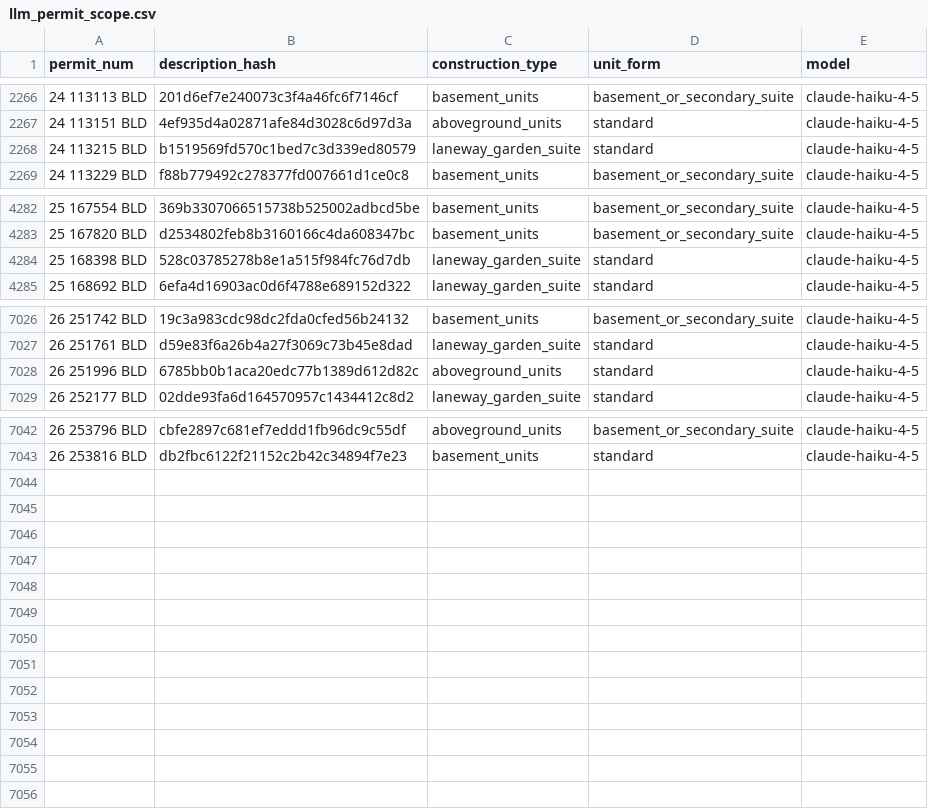
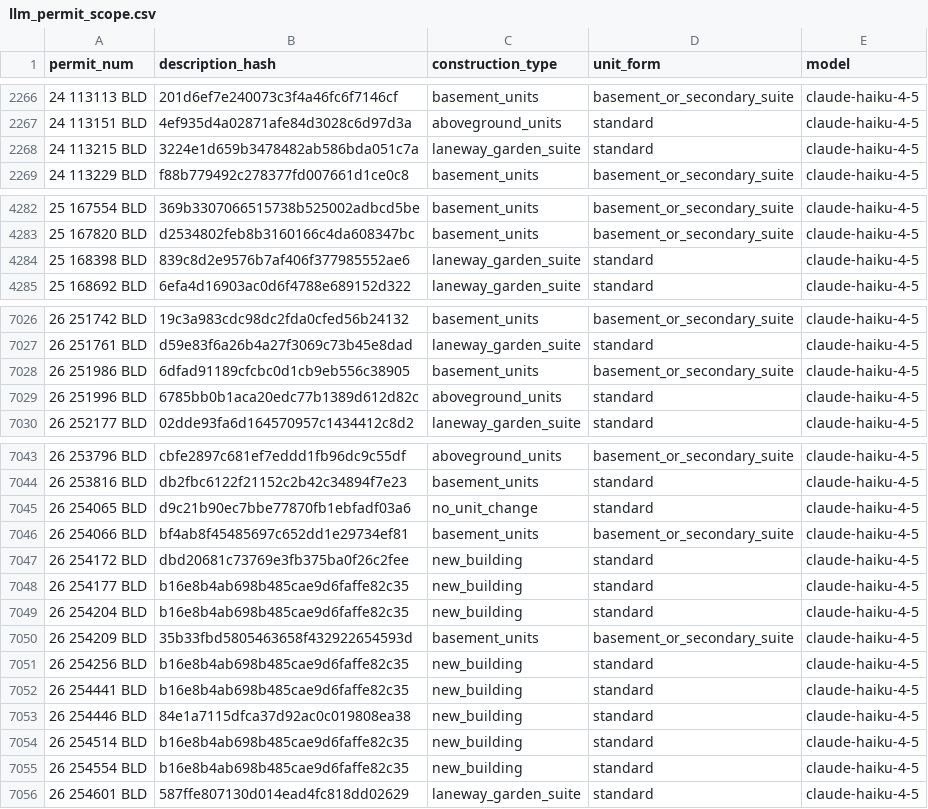
Before and after one commit to zuzubak/to-multiplex-map, a CSV file: dbt/seeds/llm_permit_scope.csv, drawn as a sheet; only a part is shown, gaps mark what is left out; the diff covers the shown part only.

```diff
--- a/dbt/seeds/llm_permit_scope.csv
+++ b/dbt/seeds/llm_permit_scope.csv
@@ -2267,3 +2267,3 @@ permit_num,description_hash,construction_type,unit_form,model
 24 113151 BLD,4ef935d4a02871afe84d3028c6d97d3a,aboveground_units,standard,claude-haiku-4-5
-24 113215 BLD,b1519569fd570c1bed7c3d339ed80579,laneway_garden_suite,standard,claude-haiku-4-5
+24 113215 BLD,3224e1d659b3478482ab586bda051c7a,laneway_garden_suite,standard,claude-haiku-4-5
 24 113229 BLD,f88b779492c278377fd007661d1ce0c8,basement_units,basement_or_secondary_suite,claude-haiku-4-5
@@ -4283,3 +4283,3 @@ permit_num,description_hash,construction_type,unit_form,model
 25 167820 BLD,d2534802feb8b3160166c4da608347bc,basement_units,basement_or_secondary_suite,claude-haiku-4-5
-25 168398 BLD,528c03785278b8e1a515f984fc76d7db,laneway_garden_suite,standard,claude-haiku-4-5
+25 168398 BLD,839c8d2e9576b7af406f377985552ae6,laneway_garden_suite,standard,claude-haiku-4-5
 25 168692 BLD,6efa4d16903ac0d6f4788e689152d322,laneway_garden_suite,standard,claude-haiku-4-5
@@ -7027,2 +7027,3 @@ permit_num,description_hash,construction_type,unit_form,model
 26 251761 BLD,d59e83f6a26b4a27f3069c73b45e8dad,laneway_garden_suite,standard,claude-haiku-4-5
+26 251986 BLD,6dfad91189cfcbc0d1cb9eb556c38905,basement_units,basement_or_secondary_suite,claude-haiku-4-5
 26 251996 BLD,6785bb0b1aca20edc77b1389d612d82c,aboveground_units,standard,claude-haiku-4-5
@@ -7043 +7044,13 @@ permit_num,description_hash,construction_type,unit_form,model
 26 253816 BLD,db2fbc6122f21152c2b42c34894f7e23,basement_units,standard,claude-haiku-4-5
+26 254065 BLD,d9c21b90ec7bbe77870fb1ebfadf03a6,no_unit_change,standard,claude-haiku-4-5
+26 254066 BLD,bf4ab8f45485697c652dd1e29734ef81,basement_units,basement_or_secondary_suite,claude-haiku-4-5
+26 254172 BLD,dbd20681c73769e3fb375ba0f26c2fee,new_building,standard,claude-haiku-4-5
+26 254177 BLD,b16e8b4ab698b485cae9d6faffe82c35,new_building,standard,claude-haiku-4-5
+26 254204 BLD,b16e8b4ab698b485cae9d6faffe82c35,new_building,standard,claude-haiku-4-5
+26 254209 BLD,35b33fbd5805463658f432922654593d,basement_units,basement_or_secondary_suite,claude-haiku-4-5
+26 254256 BLD,b16e8b4ab698b485cae9d6faffe82c35,new_building,standard,claude-haiku-4-5
+26 254441 BLD,b16e8b4ab698b485cae9d6faffe82c35,new_building,standard,claude-haiku-4-5
+26 254446 BLD,84e1a7115dfca37d92ac0c019808ea38,new_building,standard,claude-haiku-4-5
+26 254514 BLD,b16e8b4ab698b485cae9d6faffe82c35,new_building,standard,claude-haiku-4-5
+26 254554 BLD,b16e8b4ab698b485cae9d6faffe82c35,new_building,standard,claude-haiku-4-5
+26 254601 BLD,587ffe807130d014ead4fc818dd02629,laneway_garden_suite,standard,claude-haiku-4-5
```
Also changed, not shown: 2 edited cells elsewhere in this file, 3 other files.
